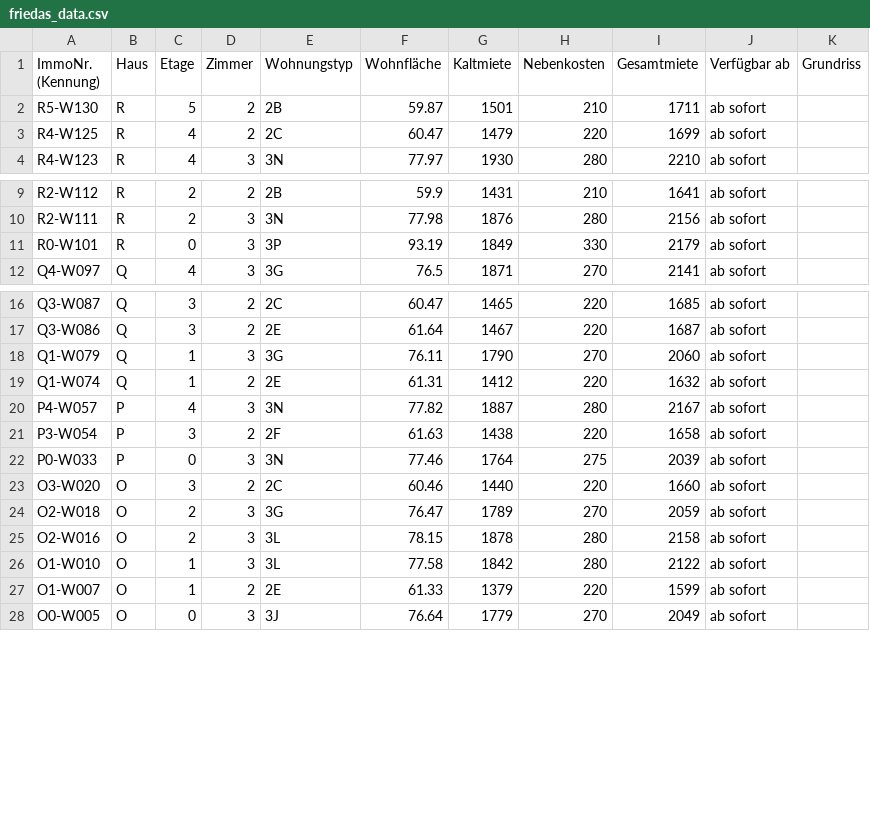
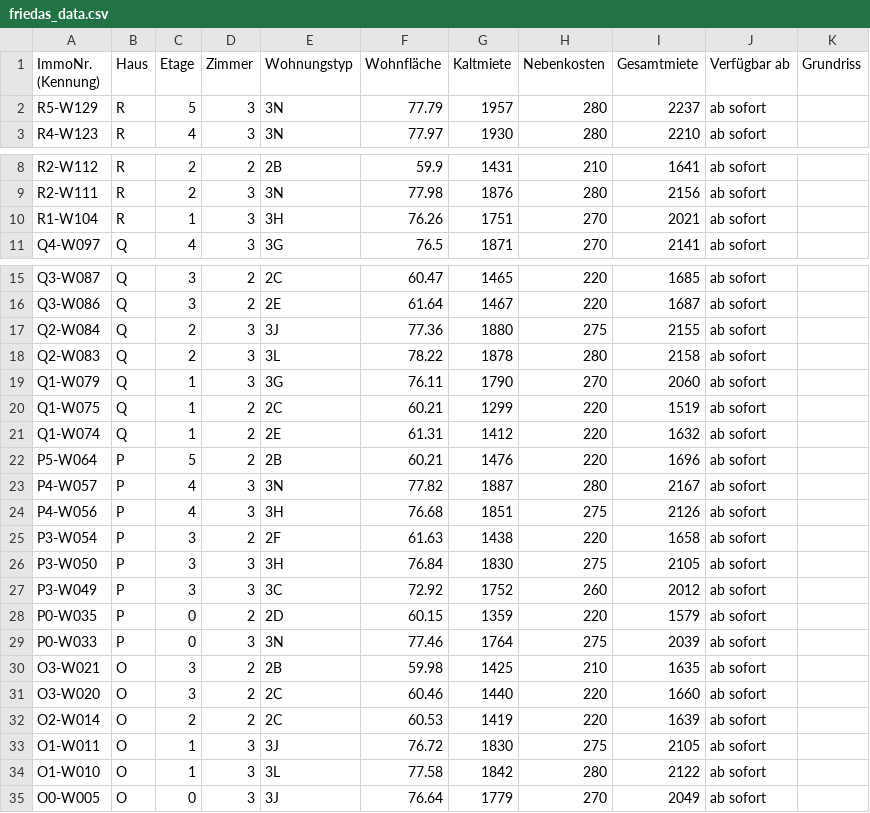
Before and after one commit to kkrainov/friedas-tracker, a CSV file: friedas_data.csv, drawn as a sheet; only a part is shown, gaps mark what is left out.

Commit message:
Update: 2026-03-24

```diff
--- a/friedas_data.csv
+++ b/friedas_data.csv
@@ -1,4 +1,3 @@
 ImmoNr. (Kennung),Haus,Etage,Zimmer,Wohnungstyp,Wohnfläche,Kaltmiete,Nebenkosten,Gesamtmiete,Verfügbar ab,Grundriss
-R5-W130,R,5,2,2B,59.87,1501,210,1711,ab sofort,
-R4-W125,R,4,2,2C,60.47,1479,220,1699,ab sofort,
+R5-W129,R,5,3,3N,77.79,1957,280,2237,ab sofort,
 R4-W123,R,4,3,3N,77.97,1930,280,2210,ab sofort,
@@ -10,3 +9,3 @@ R2-W112,R,2,2,2B,59.9,1431,210,1641,ab sofort,
 R2-W111,R,2,3,3N,77.98,1876,280,2156,ab sofort,
-R0-W101,R,0,3,3P,93.19,1849,330,2179,ab sofort,
+R1-W104,R,1,3,3H,76.26,1751,270,2021,ab sofort,
 Q4-W097,Q,4,3,3G,76.5,1871,270,2141,ab sofort,
@@ -17,12 +16,20 @@ Q3-W087,Q,3,2,2C,60.47,1465,220,1685,ab sofort,
 Q3-W086,Q,3,2,2E,61.64,1467,220,1687,ab sofort,
+Q2-W084,Q,2,3,3J,77.36,1880,275,2155,ab sofort,
+Q2-W083,Q,2,3,3L,78.22,1878,280,2158,ab sofort,
 Q1-W079,Q,1,3,3G,76.11,1790,270,2060,ab sofort,
+Q1-W075,Q,1,2,2C,60.21,1299,220,1519,ab sofort,
 Q1-W074,Q,1,2,2E,61.31,1412,220,1632,ab sofort,
+P5-W064,P,5,2,2B,60.21,1476,220,1696,ab sofort,
 P4-W057,P,4,3,3N,77.82,1887,280,2167,ab sofort,
+P4-W056,P,4,3,3H,76.68,1851,275,2126,ab sofort,
 P3-W054,P,3,2,2F,61.63,1438,220,1658,ab sofort,
+P3-W050,P,3,3,3H,76.84,1830,275,2105,ab sofort,
+P3-W049,P,3,3,3C,72.92,1752,260,2012,ab sofort,
+P0-W035,P,0,2,2D,60.15,1359,220,1579,ab sofort,
 P0-W033,P,0,3,3N,77.46,1764,275,2039,ab sofort,
+O3-W021,O,3,2,2B,59.98,1425,210,1635,ab sofort,
 O3-W020,O,3,2,2C,60.46,1440,220,1660,ab sofort,
-O2-W018,O,2,3,3G,76.47,1789,270,2059,ab sofort,
-O2-W016,O,2,3,3L,78.15,1878,280,2158,ab sofort,
+O2-W014,O,2,2,2C,60.53,1419,220,1639,ab sofort,
+O1-W011,O,1,3,3J,76.72,1830,275,2105,ab sofort,
 O1-W010,O,1,3,3L,77.58,1842,280,2122,ab sofort,
-O1-W007,O,1,2,2E,61.33,1379,220,1599,ab sofort,
 O0-W005,O,0,3,3J,76.64,1779,270,2049,ab sofort,
```
